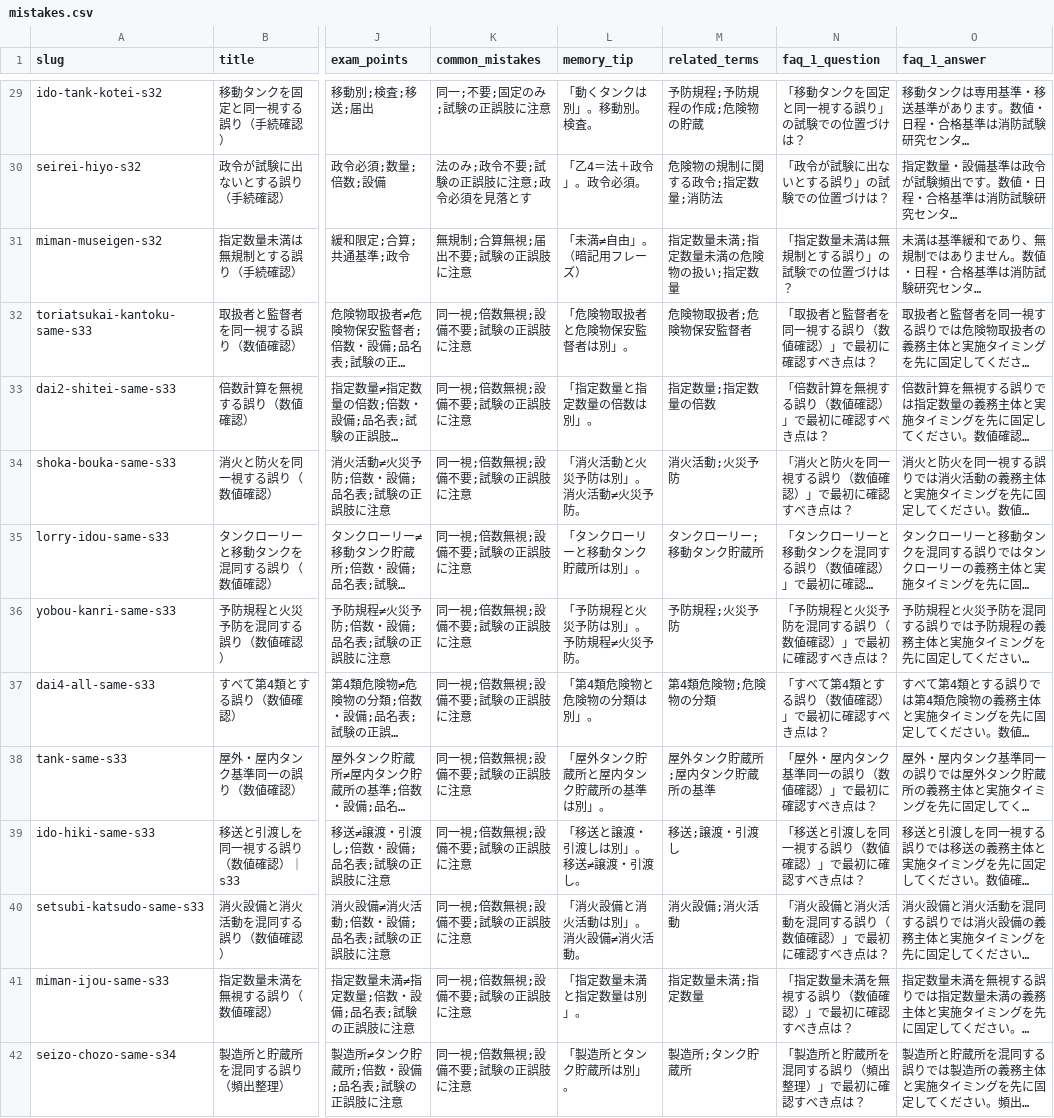
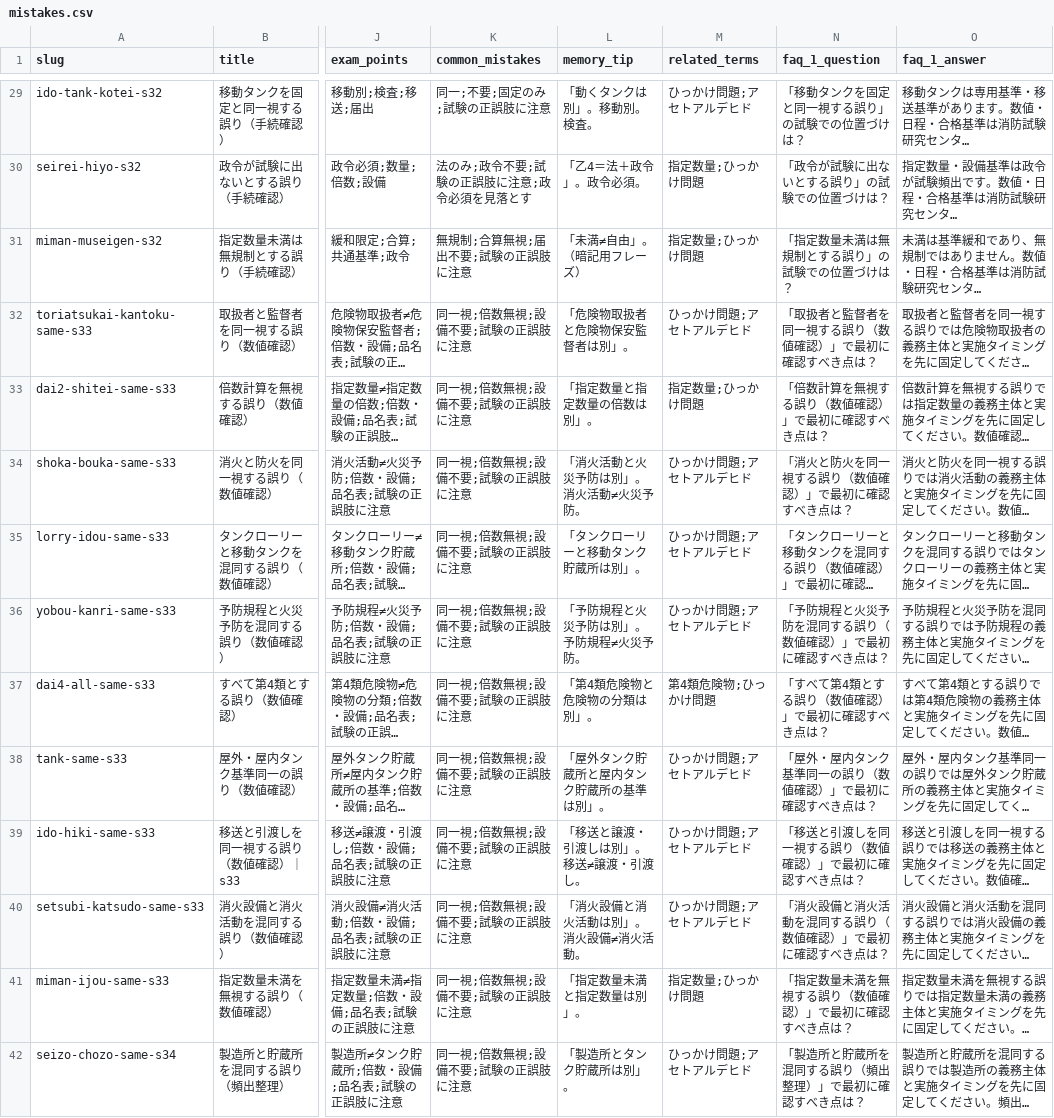
Before and after one commit to takkenshiken2026-sudo/kikenbutsu-master, a CSV file: data/mistakes.csv, drawn as a sheet; only a part is shown, gaps mark what is left out; long unchanged cells end in …; the diff covers the shown part only; the diff names each change by its address in the sheet, - before the commit and + after, or states it on an @@ line.

```diff
--- a/data/mistakes.csv
+++ b/data/mistakes.csv
-M29 (related_terms): 予防規程;予防規程の作成;危険物の貯蔵
+M29 (related_terms): ひっかけ問題;アセトアルデヒド
-M30 (related_terms): 危険物の規制に関する政令;指定数量;消防法
+M30 (related_terms): 指定数量;ひっかけ問題
-M31 (related_terms): 指定数量未満;指定数量未満の危険物の扱い;指定数量
+M31 (related_terms): 指定数量;ひっかけ問題
-M32 (related_terms): 危険物取扱者;危険物保安監督者
+M32 (related_terms): ひっかけ問題;アセトアルデヒド
-M33 (related_terms): 指定数量;指定数量の倍数
+M33 (related_terms): 指定数量;ひっかけ問題
-M34 (related_terms): 消火活動;火災予防
+M34 (related_terms): ひっかけ問題;アセトアルデヒド
-M35 (related_terms): タンクローリー;移動タンク貯蔵所
+M35 (related_terms): ひっかけ問題;アセトアルデヒド
-M36 (related_terms): 予防規程;火災予防
+M36 (related_terms): ひっかけ問題;アセトアルデヒド
-M37 (related_terms): 第4類危険物;危険物の分類
+M37 (related_terms): 第4類危険物;ひっかけ問題
-M38 (related_terms): 屋外タンク貯蔵所;屋内タンク貯蔵所の基準
+M38 (related_terms): ひっかけ問題;アセトアルデヒド
-M39 (related_terms): 移送;譲渡・引渡し
+M39 (related_terms): ひっかけ問題;アセトアルデヒド
-M40 (related_terms): 消火設備;消火活動
+M40 (related_terms): ひっかけ問題;アセトアルデヒド
-M41 (related_terms): 指定数量未満;指定数量
+M41 (related_terms): 指定数量;ひっかけ問題
-M42 (related_terms): 製造所;タンク貯蔵所
+M42 (related_terms): ひっかけ問題;アセトアルデヒド
```
Also changed, not shown: 136 edited cells elsewhere in this file, data/comparisons.csv, data/numbers.csv, 1 other file.
